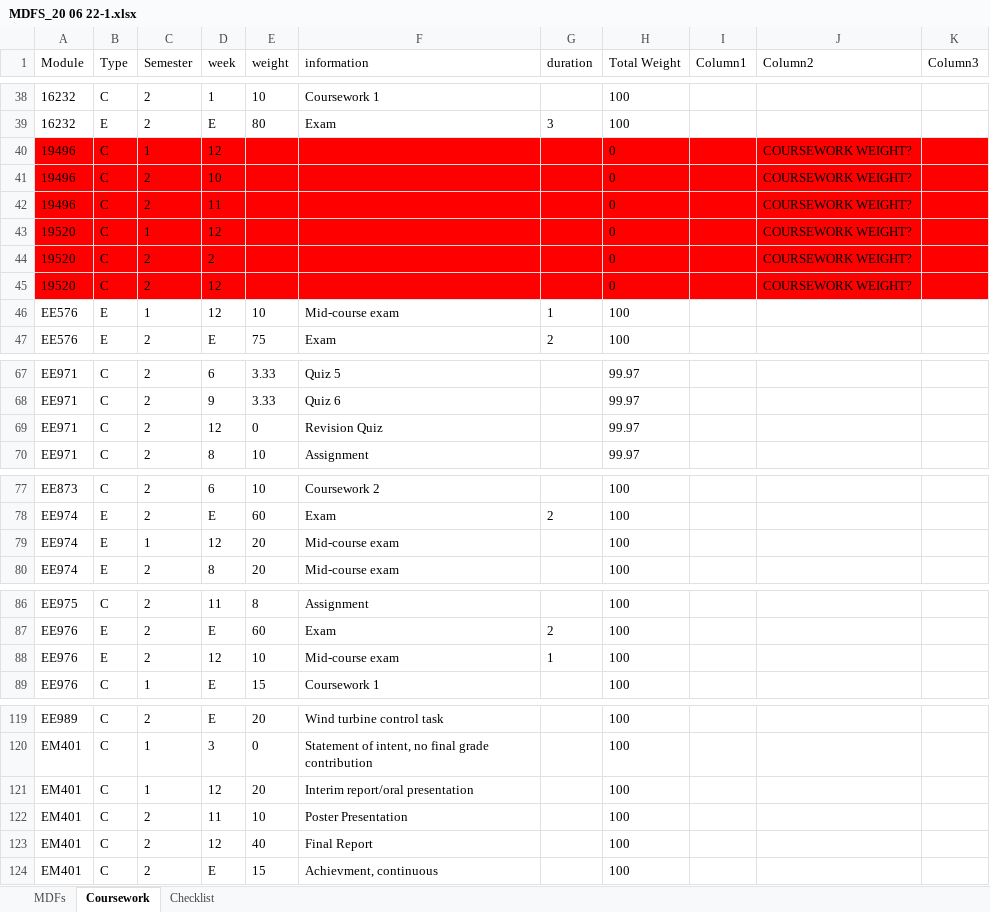
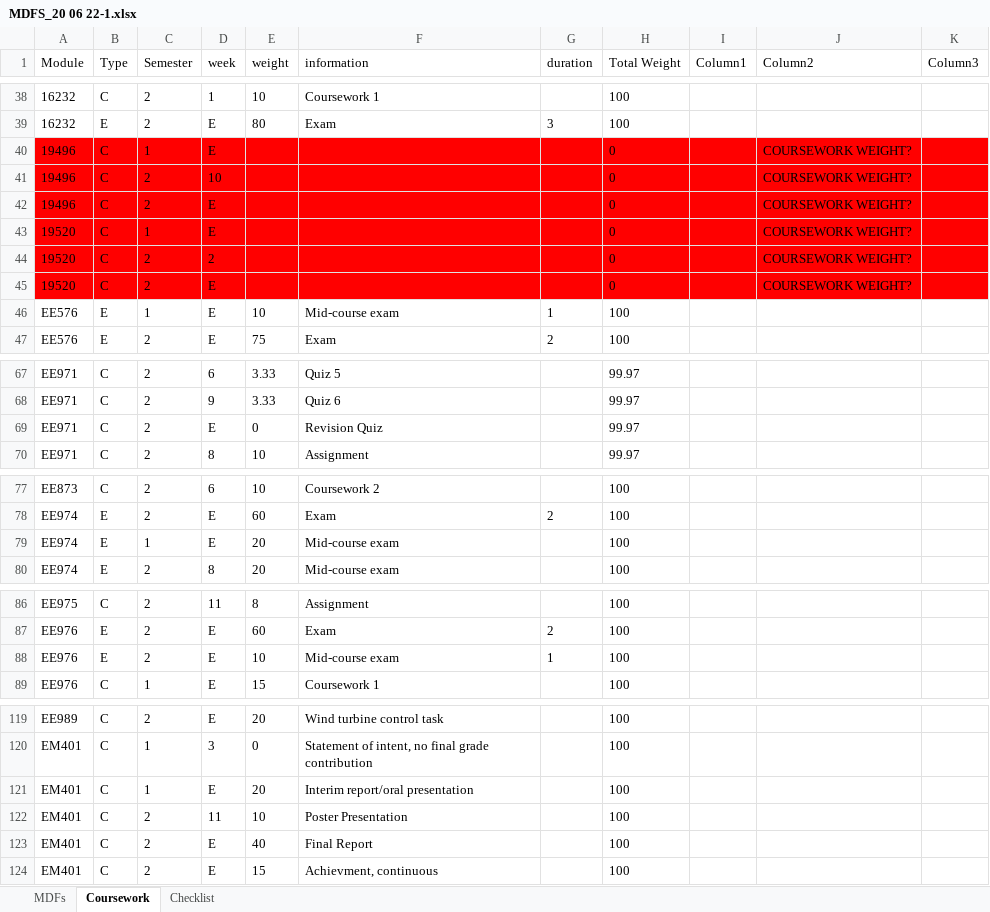
Before and after one commit to AMFagan/MDFDatabase, an Excel workbook: MDFS_20 06 22-1.xlsx, sheet Coursework, drawn as a sheet; only a part is shown, gaps mark what is left out; values as stored, in another font and other column widths than the file's, no borders; table styles not drawn; the diff covers the shown part only; the diff names each change by its address in the sheet, - before the commit and + after, or states it on an @@ line.

Commit message:
Add files via upload

```diff
--- a/MDFS_20 06 22-1.xlsx (sheet Coursework)
+++ b/MDFS_20 06 22-1.xlsx (sheet Coursework)
-D40 (week): 12
+D40 (week): E
-D42 (week): 11
+D42 (week): E
-D43 (week): 12
+D43 (week): E
-D45:D46 (week): 12
+D45:D46 (week): E
-D69 (week): 12
+D69 (week): E
-D79 (week): 12
+D79 (week): E
-D88 (week): 12
+D88 (week): E
-D121 (week): 12
+D121 (week): E
-D123 (week): 12
+D123 (week): E
```
Also changed, not shown: 1 edited cell elsewhere in this sheet.
